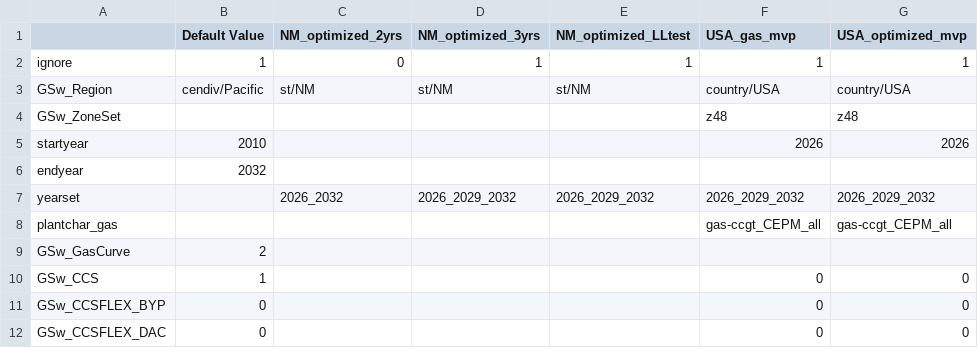
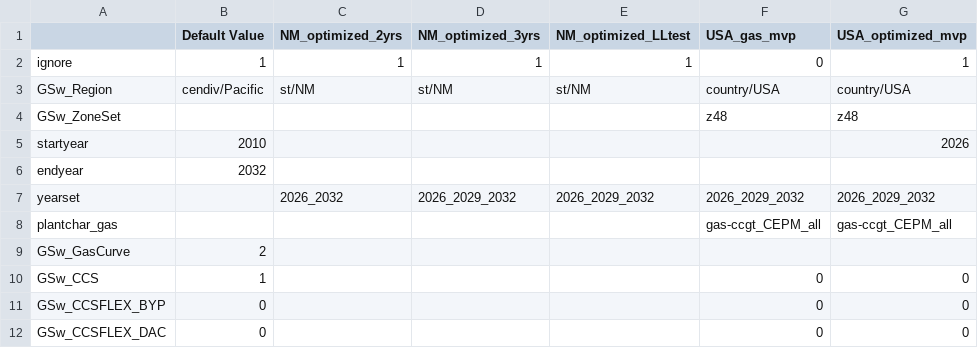
Before and after one commit to RMI/ReEDS-CEPM, a CSV file: cases_cepm.csv, drawn as a sheet; only a part is shown.

Commit message:
Corrected cases_cepm -- note that startyear has to be 2010 or hydro capacity factor breaks

```diff
--- a/cases_cepm.csv
+++ b/cases_cepm.csv
@@ -1,6 +1,6 @@
 ,Default Value,NM_optimized_2yrs,NM_optimized_3yrs,NM_optimized_LLtest,USA_gas_mvp,USA_optimized_mvp
-ignore,1,0,1,1,1,1
+ignore,1,1,1,1,0,1
 GSw_Region,cendiv/Pacific,st/NM,st/NM,st/NM,country/USA,country/USA
 GSw_ZoneSet,,,,,z48,z48
-startyear,2010,,,,2026,2026
+startyear,2010,,,,,2026
 endyear,2032,,,,,
```
